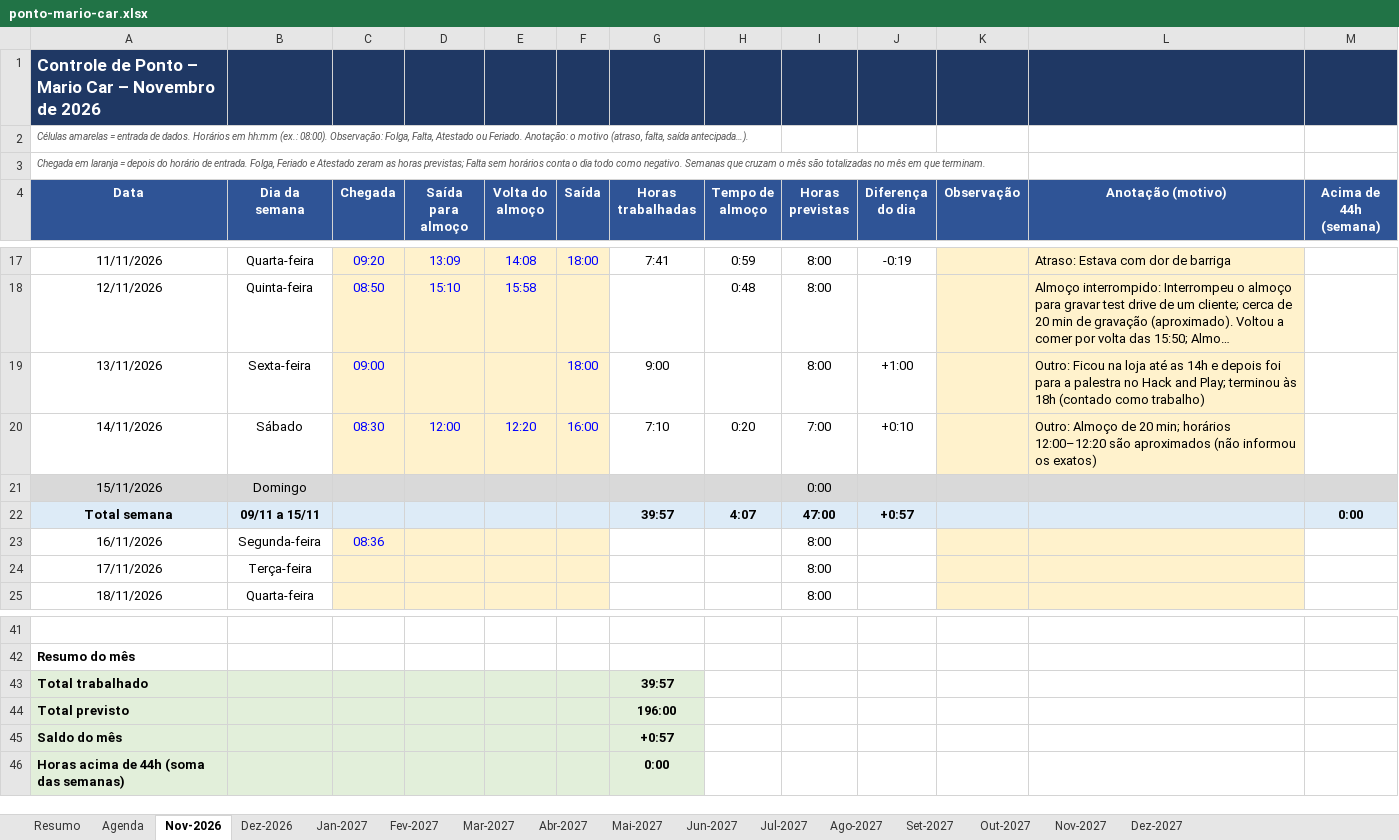
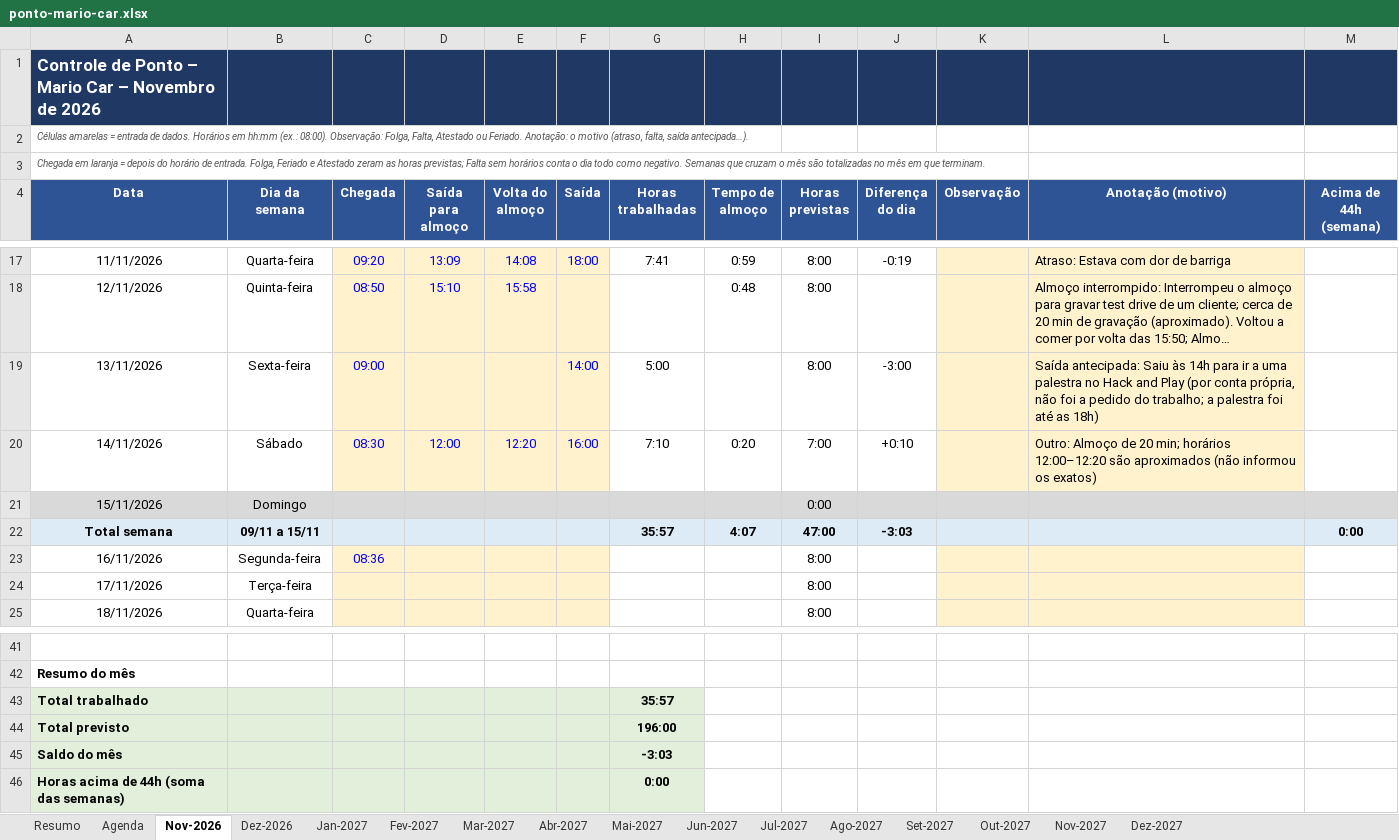
Before and after one commit to gabiaraujo036-commits/IA-EDITOR, an Excel workbook: planilhas/ponto-mario-car.xlsx, sheet Nov-2026, drawn as a sheet; only a part is shown, gaps mark what is left out; long unchanged cells end in …; values as stored, in another font and other column widths than the file's, no borders; conditional formats not drawn; the diff names each change by its address in the sheet, - before the commit and + after, or states it on an @@ line.

```diff
--- a/planilhas/ponto-mario-car.xlsx (sheet Nov-2026)
+++ b/planilhas/ponto-mario-car.xlsx (sheet Nov-2026)
-F19 (Saída): 18:00
+F19 (Saída): 14:00
-G19 (Horas trabalhadas): 9:00
+G19 (Horas trabalhadas): 5:00
-J19 (Diferença do dia): +1:00
+J19 (Diferença do dia): -3:00
-L19 (Anotação (motivo)): Outro: Ficou na loja até as 14h e depois foi para a palestra no Hack and Play; terminou às 18h (contado como trabalho)
+L19 (Anotação (motivo)): Saída antecipada: Saiu às 14h para ir a uma palestra no Hack and Play (por conta própria, não foi a pedido do trabalho; a palestra foi até as 18h)
-G22 (Horas trabalhadas): 39:57
+G22 (Horas trabalhadas): 35:57
-J22 (Diferença do dia): +0:57
+J22 (Diferença do dia): -3:03
-G43 (Horas trabalhadas): 39:57
+G43 (Horas trabalhadas): 35:57
-G45 (Horas trabalhadas): +0:57
+G45 (Horas trabalhadas): -3:03
```
Also changed, not shown: sheet Agenda, sheet Resumo, hidden cells, 1 other file.
